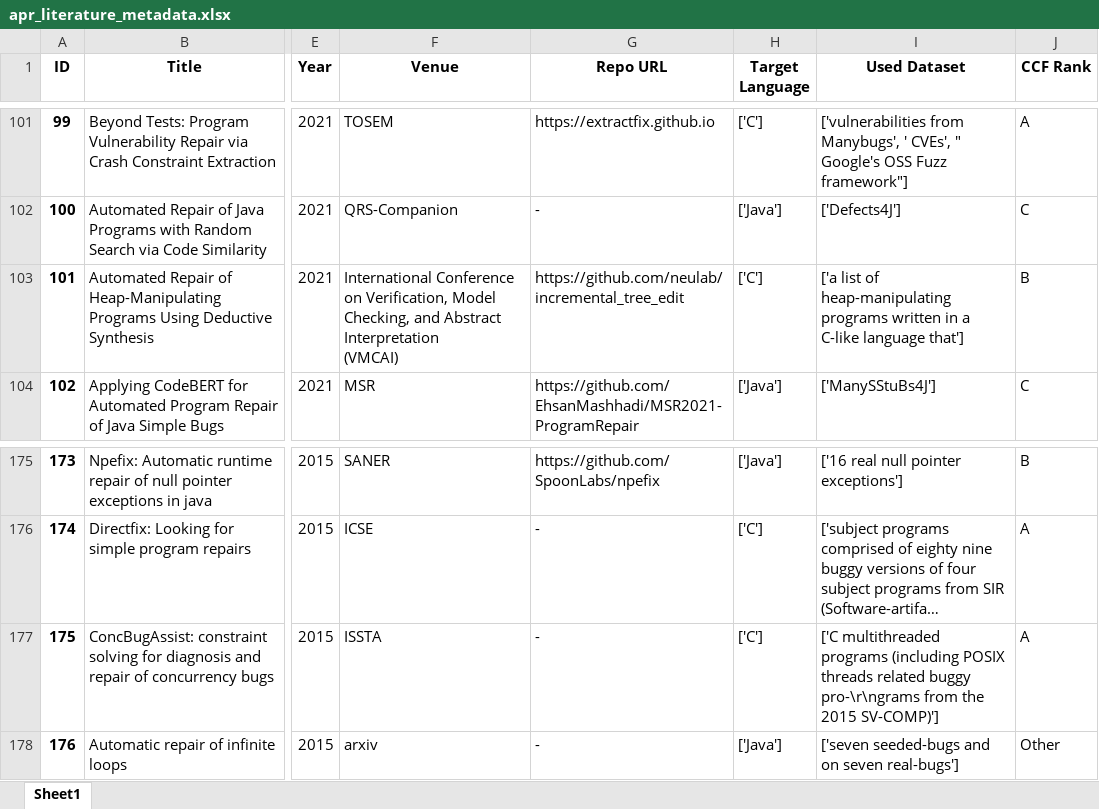
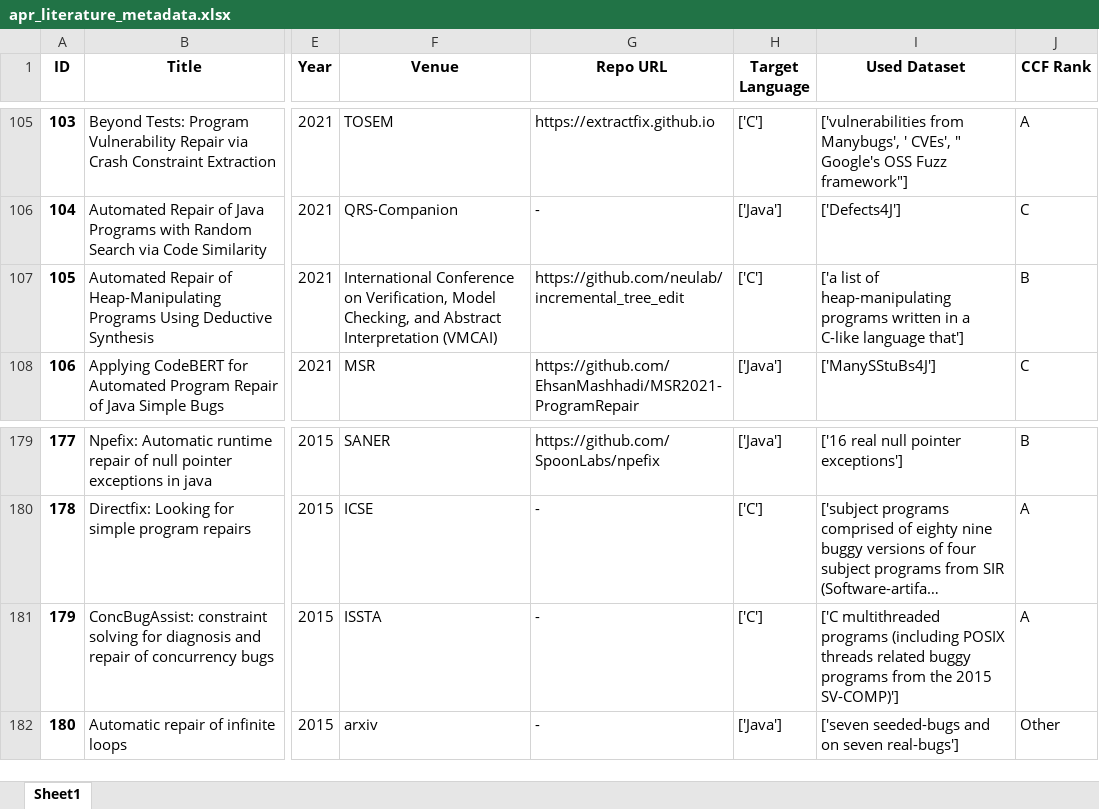
Before and after one commit to DehengYang/a-collection-of-apr-tools, an Excel workbook: metadata_manager/output/apr_literature_metadata.xlsx, sheet Sheet1, drawn as a sheet; only a part is shown, gaps mark what is left out; long unchanged cells end in …; values as stored, in another font and other column widths than the file's, no borders; addresses are those after the commit; ↵ is a line break in a cell; the diff covers the shown part only; the diff names each change by its address in the sheet, - before the commit and + after, or states it on an @@ line.

```diff
--- a/metadata_manager/output/apr_literature_metadata.xlsx (sheet Sheet1)
+++ b/metadata_manager/output/apr_literature_metadata.xlsx (sheet Sheet1)
@@ column A (ID) renumbered from row 6 down @@
-F107 (Venue): …Interpretation ↵ (VMCAI)
+F107 (Venue): …Interpretation (VMCAI)
-I181 (Used Dataset): …related buggy pro-\r\ngrams from the…
+I181 (Used Dataset): …related buggy programs from the…
```
Also changed, not shown: 7 added rows, 1 removed row and 3 edited cells elsewhere in this sheet, 8 other files.
